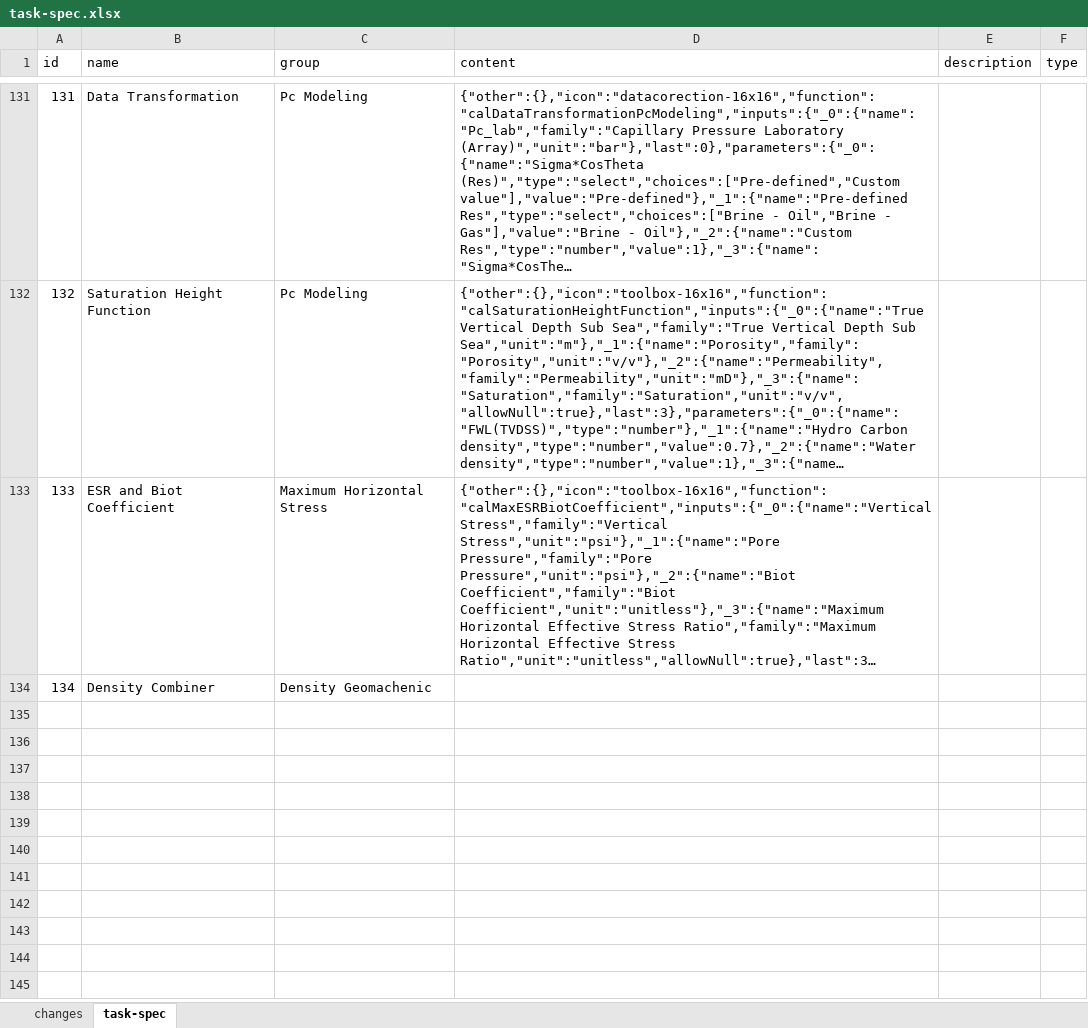
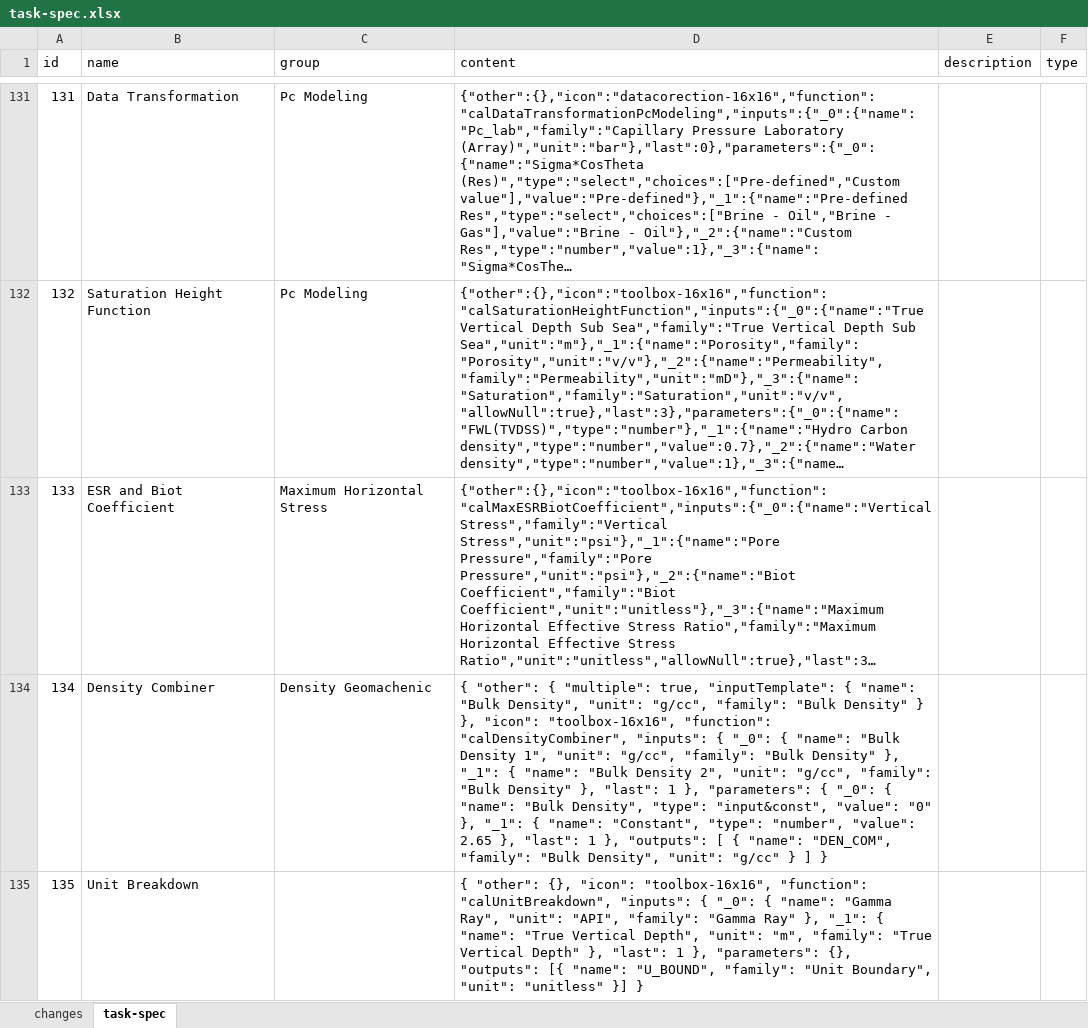
Before and after one commit to hoangbdUET/wi-backend, an Excel workbook: server/task/task-spec.xlsx, sheet task-spec, drawn as a sheet; only a part is shown, gaps mark what is left out; long unchanged cells end in …; values as stored, in another font and other column widths than the file's, no borders; the diff covers the shown part only; the diff names each change by its address in the sheet, - before the commit and + after, or states it on an @@ line.

Commit message:
update ts

```diff
--- a/server/task/task-spec.xlsx (sheet task-spec)
+++ b/server/task/task-spec.xlsx (sheet task-spec)
-D134 (content): (empty)
+D134 (content): { "other": { "multiple": true, "inputTemplate": { "name": "Bulk Density", "unit": "g/cc", "family": "Bulk Density" } }, "icon": "toolbox-16x16", "function": "calDensityCombiner", "inputs": { "_0": { "name": "Bulk Density 1", "unit": "g/cc", "family": "Bulk Density" }, "_1": { "name": "Bulk Density 2", "unit": "g/cc", "family": "Bulk Density" }, "last": 1 }, "parameters": { "_0": { "name": "Bulk Density", "type": "input&const", "value": "0" }, "_1": { "name": "Constant", "type": "number", "value": 2.65 }, "last": 1 }, "outputs": [ { "name": "DEN_COM", "family": "Bulk Density", "unit": "g/cc" } ] }
+row 135: 135 | Unit Breakdown |  | { "other": {}, "icon": "toolbox-16x16", "function": "calUnitBreakdown", "inputs": { "_0": { "name": "Gamma Ray", "unit": "API", "family": "Gamma Ray" }, "_1": { "name": "True Vertical Depth", "unit": "m", "family": "True Vertical Depth" }, "last": 1 }, "parameters": {}, "outputs": [{ "name": "U_BOUND", "family": "Unit Boundary", "unit": "unitless" }] }
```
Also changed, not shown: 1 added row and 3 edited cells elsewhere in this sheet, sheet changes.
